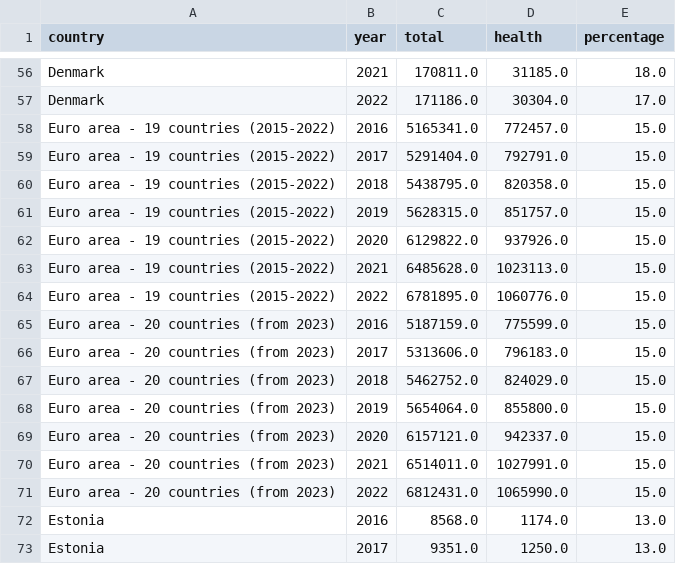
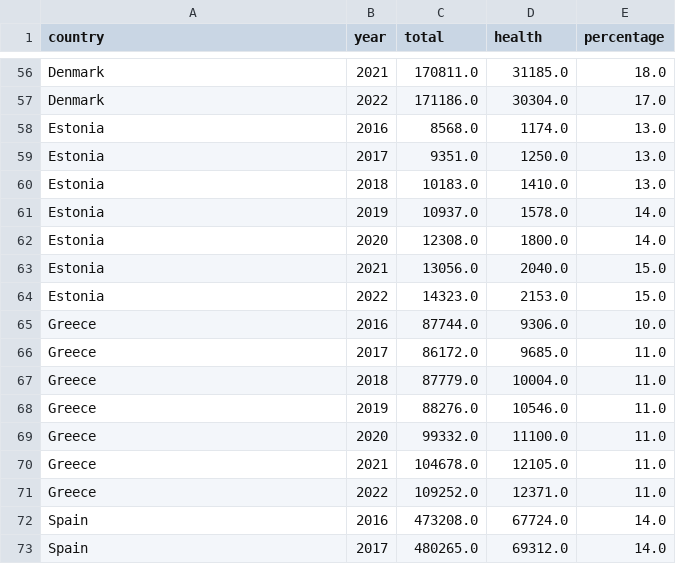
Before and after one commit to ChristianParodi/tristimuli-final-project, a CSV file: dataset/EXPENDITURE/clean/estat_gov_10a_exp_from_2016.csv, drawn as a sheet; only a part is shown, gaps mark what is left out; the shorter side is filled out with more unchanged rows; the diff names each change by its address in the sheet, - before the commit and + after, or states it on an @@ line.

```diff
--- a/dataset/EXPENDITURE/clean/estat_gov_10a_exp_from_2016.csv
+++ b/dataset/EXPENDITURE/clean/estat_gov_10a_exp_from_2016.csv
-row 58: Euro area - 19 countries (2015-2022) | 2016 | 5165341.0 | 772457.0 | 15.0
-row 59: Euro area - 19 countries (2015-2022) | 2017 | 5291404.0 | 792791.0 | 15.0
-row 60: Euro area - 19 countries (2015-2022) | 2018 | 5438795.0 | 820358.0 | 15.0
-row 61: Euro area - 19 countries (2015-2022) | 2019 | 5628315.0 | 851757.0 | 15.0
-row 62: Euro area - 19 countries (2015-2022) | 2020 | 6129822.0 | 937926.0 | 15.0
-row 63: Euro area - 19 countries (2015-2022) | 2021 | 6485628.0 | 1023113.0 | 15.0
-row 64: Euro area - 19 countries (2015-2022) | 2022 | 6781895.0 | 1060776.0 | 15.0
-row 65: Euro area - 20 countries (from 2023) | 2016 | 5187159.0 | 775599.0 | 15.0
-row 66: Euro area - 20 countries (from 2023) | 2017 | 5313606.0 | 796183.0 | 15.0
-row 67: Euro area - 20 countries (from 2023) | 2018 | 5462752.0 | 824029.0 | 15.0
-row 68: Euro area - 20 countries (from 2023) | 2019 | 5654064.0 | 855800.0 | 15.0
-row 69: Euro area - 20 countries (from 2023) | 2020 | 6157121.0 | 942337.0 | 15.0
-row 70: Euro area - 20 countries (from 2023) | 2021 | 6514011.0 | 1027991.0 | 15.0
-row 71: Euro area - 20 countries (from 2023) | 2022 | 6812431.0 | 1065990.0 | 15.0
```
Also changed, not shown: 3 other files.
